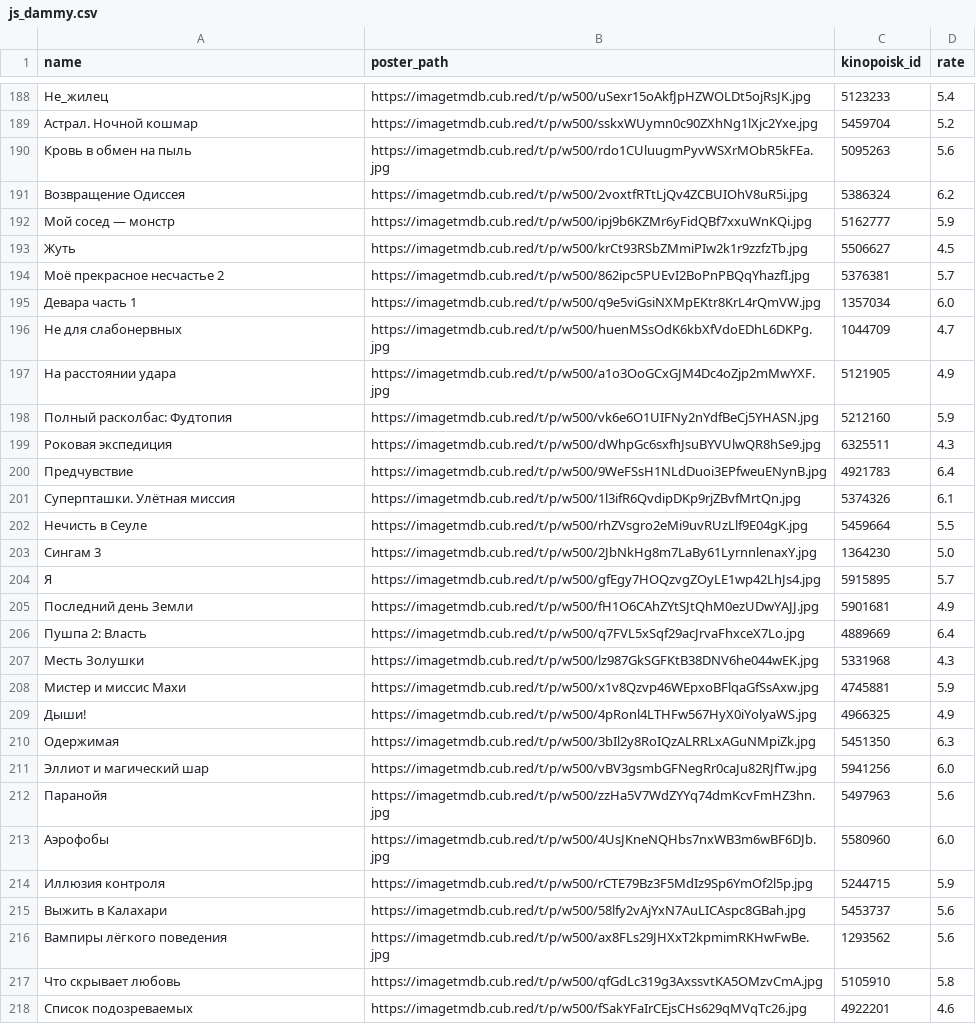
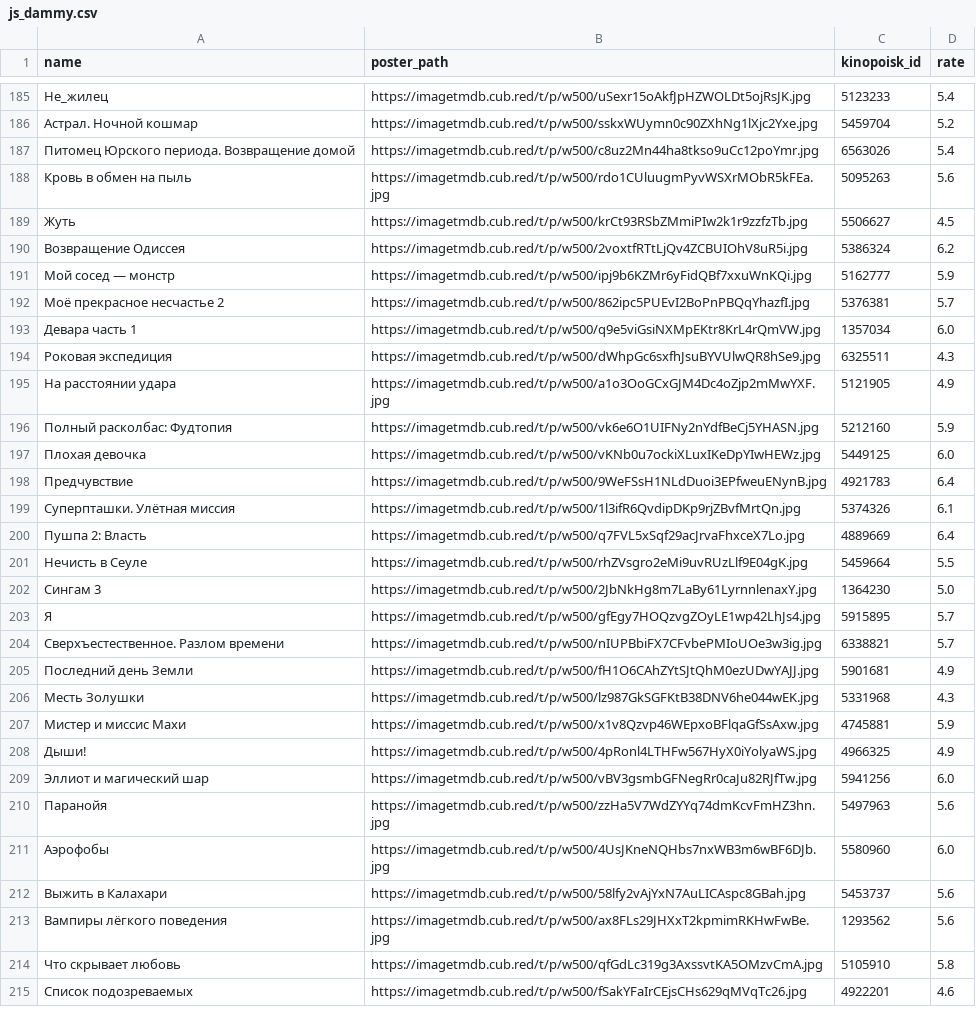
Before and after one commit to obeyadw/obeyadw.github.io, a CSV file: js_dammy.csv, drawn as a sheet; only a part is shown, gaps mark what is left out; the diff covers the shown part only.

Commit message:
committing files

```diff
--- a/js_dammy.csv
+++ b/js_dammy.csv
@@ -189,14 +186,16 @@ name,poster_path,kinopoisk_id,rate
 Астрал. Ночной кошмар,https://imagetmdb.cub.red/t/p/w500/sskxWUymn0c90ZXhNg1lXjc2Yxe.jpg,5459704,5.2
+Питомец Юрского периода. Возвращение домой,https://imagetmdb.cub.red/t/p/w500/c8uz2Mn44ha8tkso9uCc12poYmr.jpg,6563026,5.4
 Кровь в обмен на пыль,https://imagetmdb.cub.red/t/p/w500/rdo1CUluugmPyvWSXrMObR5kFEa.jpg,5095263,5.6
+Жуть,https://imagetmdb.cub.red/t/p/w500/krCt93RSbZMmiPIw2k1r9zzfzTb.jpg,5506627,4.5
 Возвращение Одиссея,https://imagetmdb.cub.red/t/p/w500/2voxtfRTtLjQv4ZCBUIOhV8uR5i.jpg,5386324,6.2
 Мой сосед — монстр,https://imagetmdb.cub.red/t/p/w500/ipj9b6KZMr6yFidQBf7xxuWnKQi.jpg,5162777,5.9
-Жуть,https://imagetmdb.cub.red/t/p/w500/krCt93RSbZMmiPIw2k1r9zzfzTb.jpg,5506627,4.5
 Моё прекрасное несчастье 2,https://imagetmdb.cub.red/t/p/w500/862ipc5PUEvI2BoPnPBQqYhazfI.jpg,5376381,5.7
 Девара часть 1,https://imagetmdb.cub.red/t/p/w500/q9e5viGsiNXMpEKtr8KrL4rQmVW.jpg,1357034,6.0
-Не для слабонервных,https://imagetmdb.cub.red/t/p/w500/huenMSsOdK6kbXfVdoEDhL6DKPg.jpg,1044709,4.7
+Роковая экспедиция,https://imagetmdb.cub.red/t/p/w500/dWhpGc6sxfhJsuBYVUlwQR8hSe9.jpg,6325511,4.3
 На расстоянии удара,https://imagetmdb.cub.red/t/p/w500/a1o3OoGCxGJM4Dc4oZjp2mMwYXF.jpg,5121905,4.9
 Полный расколбас: Фудтопия,https://imagetmdb.cub.red/t/p/w500/vk6e6O1UIFNy2nYdfBeCj5YHASN.jpg,5212160,5.9
-Роковая экспедиция,https://imagetmdb.cub.red/t/p/w500/dWhpGc6sxfhJsuBYVUlwQR8hSe9.jpg,6325511,4.3
+Плохая девочка,https://imagetmdb.cub.red/t/p/w500/vKNb0u7ockiXLuxIKeDpYIwHEWz.jpg,5449125,6.0
 Предчувствие,https://imagetmdb.cub.red/t/p/w500/9WeFSsH1NLdDuoi3EPfweuENynB.jpg,4921783,6.4
 Суперпташки. Улётная миссия,https://imagetmdb.cub.red/t/p/w500/1l3ifR6QvdipDKp9rjZBvfMrtQn.jpg,5374326,6.1
+Пушпа 2: Власть,https://imagetmdb.cub.red/t/p/w500/q7FVL5xSqf29acJrvaFhxceX7Lo.jpg,4889669,6.4
 Нечисть в Сеуле,https://imagetmdb.cub.red/t/p/w500/rhZVsgro2eMi9uvRUzLlf9E04gK.jpg,5459664,5.5
@@ -204,4 +203,4 @@ name,poster_path,kinopoisk_id,rate
 Я,https://imagetmdb.cub.red/t/p/w500/gfEgy7HOQzvgZOyLE1wp42LhJs4.jpg,5915895,5.7
+Сверхъестественное. Разлом времени,https://imagetmdb.cub.red/t/p/w500/nIUPBbiFX7CFvbePMIoUOe3w3ig.jpg,6338821,5.7
 Последний день Земли,https://imagetmdb.cub.red/t/p/w500/fH1O6CAhZYtSJtQhM0ezUDwYAJJ.jpg,5901681,4.9
-Пушпа 2: Власть,https://imagetmdb.cub.red/t/p/w500/q7FVL5xSqf29acJrvaFhxceX7Lo.jpg,4889669,6.4
 Месть Золушки,https://imagetmdb.cub.red/t/p/w500/lz987GkSGFKtB38DNV6he044wEK.jpg,5331968,4.3
@@ -209,3 +208,2 @@ name,poster_path,kinopoisk_id,rate
 Дыши!,https://imagetmdb.cub.red/t/p/w500/4pRonl4LTHFw567HyX0iYolyaWS.jpg,4966325,4.9
-Одержимая,https://imagetmdb.cub.red/t/p/w500/3bIl2y8RoIQzALRRLxAGuNMpiZk.jpg,5451350,6.3
 Эллиот и магический шар,https://imagetmdb.cub.red/t/p/w500/vBV3gsmbGFNegRr0caJu82RJfTw.jpg,5941256,6.0
@@ -213,3 +211,2 @@ name,poster_path,kinopoisk_id,rate
 Аэрофобы,https://imagetmdb.cub.red/t/p/w500/4UsJKneNQHbs7nxWB3m6wBF6DJb.jpg,5580960,6.0
-Иллюзия контроля,https://imagetmdb.cub.red/t/p/w500/rCTE79Bz3F5MdIz9Sp6YmOf2l5p.jpg,5244715,5.9
 Выжить в Калахари,https://imagetmdb.cub.red/t/p/w500/58lfy2vAjYxN7AuLICAspc8GBah.jpg,5453737,5.6
```
Also changed, not shown: 4 added rows, 5 removed rows, 37 moved rows and 3 edited cells elsewhere in this file.
